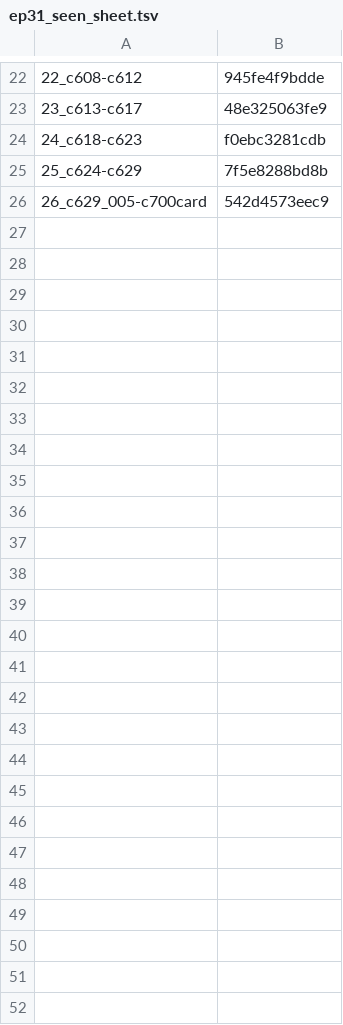
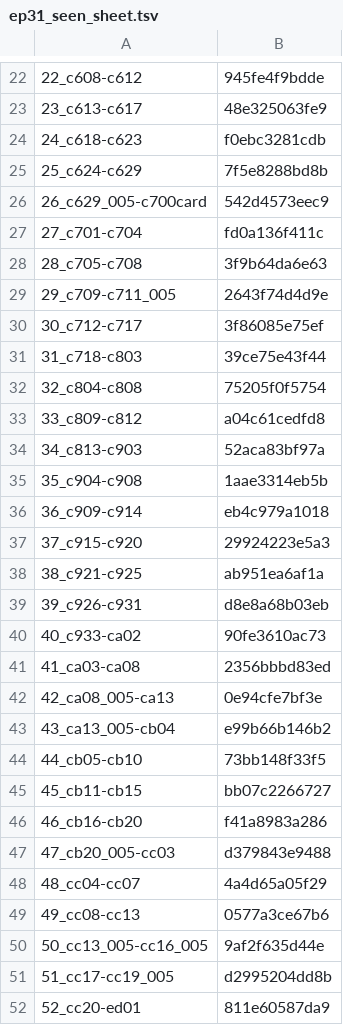
Before and after one commit to torotorotolo/zukai-engine, a TSV file: qa_out/ep31_seen_sheet.tsv, drawn as a sheet; only a part is shown, gaps mark what is left out.

```diff
--- a/qa_out/ep31_seen_sheet.tsv
+++ b/qa_out/ep31_seen_sheet.tsv
@@ -26 +26,27 @@
 26_c629_005-c700card	542d4573eec9
+27_c701-c704	fd0a136f411c
+28_c705-c708	3f9b64da6e63
+29_c709-c711_005	2643f74d4d9e
+30_c712-c717	3f86085e75ef
+31_c718-c803	39ce75e43f44
+32_c804-c808	75205f0f5754
+33_c809-c812	a04c61cedfd8
+34_c813-c903	52aca83bf97a
+35_c904-c908	1aae3314eb5b
+36_c909-c914	eb4c979a1018
+37_c915-c920	29924223e5a3
+38_c921-c925	ab951ea6af1a
+39_c926-c931	d8e8a68b03eb
+40_c933-ca02	90fe3610ac73
+41_ca03-ca08	2356bbbd83ed
+42_ca08_005-ca13	0e94cfe7bf3e
+43_ca13_005-cb04	e99b66b146b2
+44_cb05-cb10	73bb148f33f5
+45_cb11-cb15	bb07c2266727
+46_cb16-cb20	f41a8983a286
+47_cb20_005-cc03	d379843e9488
+48_cc04-cc07	4a4d65a05f29
+49_cc08-cc13	0577a3ce67b6
+50_cc13_005-cc16_005	9af2f635d44e
+51_cc17-cc19_005	d2995204dd8b
+52_cc20-ed01	811e60587da9
```
Also changed, not shown: 1 other file.
